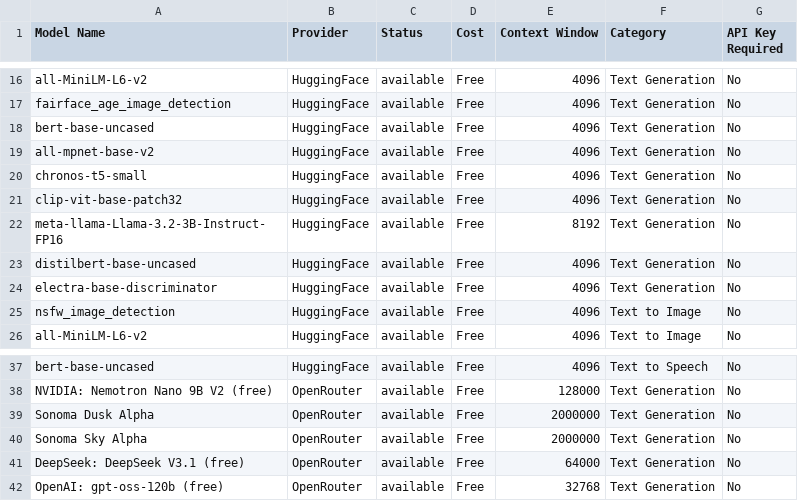
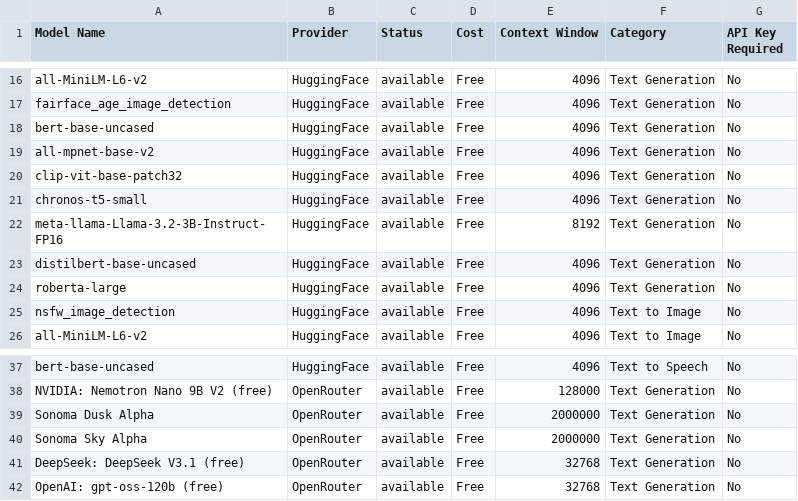
Before and after one commit to vn6295337/askme, a CSV file: intelligent-discovery/generated_outputs/live_models_discovery.csv, drawn as a sheet; only a part is shown, gaps mark what is left out.

```diff
--- a/intelligent-discovery/generated_outputs/live_models_discovery.csv
+++ b/intelligent-discovery/generated_outputs/live_models_discovery.csv
@@ -19,7 +19,7 @@
 "all-mpnet-base-v2","HuggingFace","available","Free","4096","Text Generation","No"
+"clip-vit-base-patch32","HuggingFace","available","Free","4096","Text Generation","No"
 "chronos-t5-small","HuggingFace","available","Free","4096","Text Generation","No"
-"clip-vit-base-patch32","HuggingFace","available","Free","4096","Text Generation","No"
 "meta-llama-Llama-3.2-3B-Instruct-FP16","HuggingFace","available","Free","8192","Text Generation","No"
 "distilbert-base-uncased","HuggingFace","available","Free","4096","Text Generation","No"
-"electra-base-discriminator","HuggingFace","available","Free","4096","Text Generation","No"
+"roberta-large","HuggingFace","available","Free","4096","Text Generation","No"
 "nsfw_image_detection","HuggingFace","available","Free","4096","Text to Image","No"
@@ -40,3 +40,3 @@
 "Sonoma Sky Alpha","OpenRouter","available","Free","2000000","Text Generation","No"
-"DeepSeek: DeepSeek V3.1 (free)","OpenRouter","available","Free","64000","Text Generation","No"
+"DeepSeek: DeepSeek V3.1 (free)","OpenRouter","available","Free","32768","Text Generation","No"
 "OpenAI: gpt-oss-120b (free)","OpenRouter","available","Free","32768","Text Generation","No"
```
Also changed, not shown: 3 other files.
